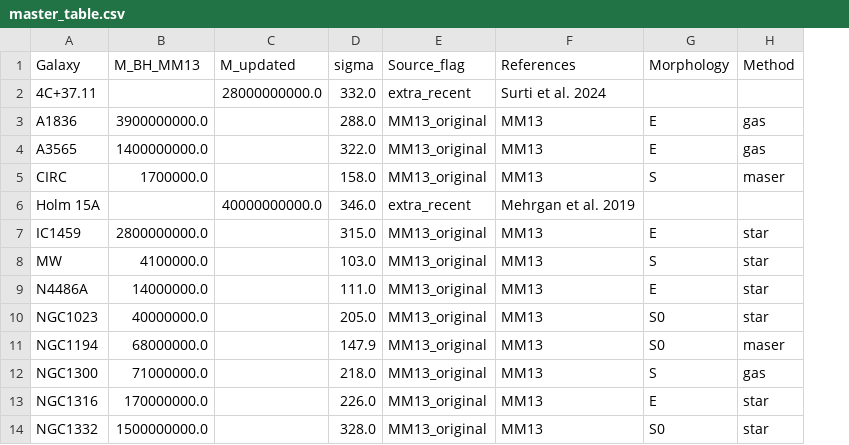
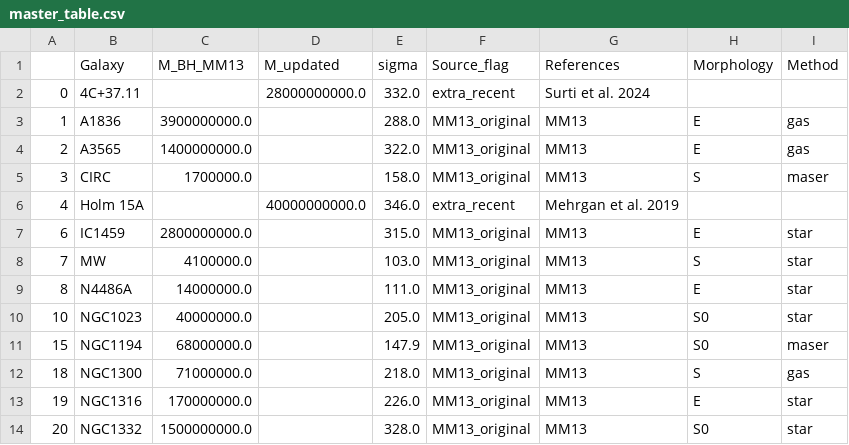
Before and after one commit to NeoDirac/Neo, a CSV file: master_table.csv, drawn as a sheet; only a part is shown; the diff names each change by its address in the sheet, - before the commit and + after, or states it on an @@ line.

```diff
--- a/master_table.csv
+++ b/master_table.csv
+column A, rows 2-14: 0 | 1 | 2 | 3 | 4 | 6 | 7 | 8 | 10 | 15 | 18 | 19 | 20
```
Also changed, not shown: 4 other files.
